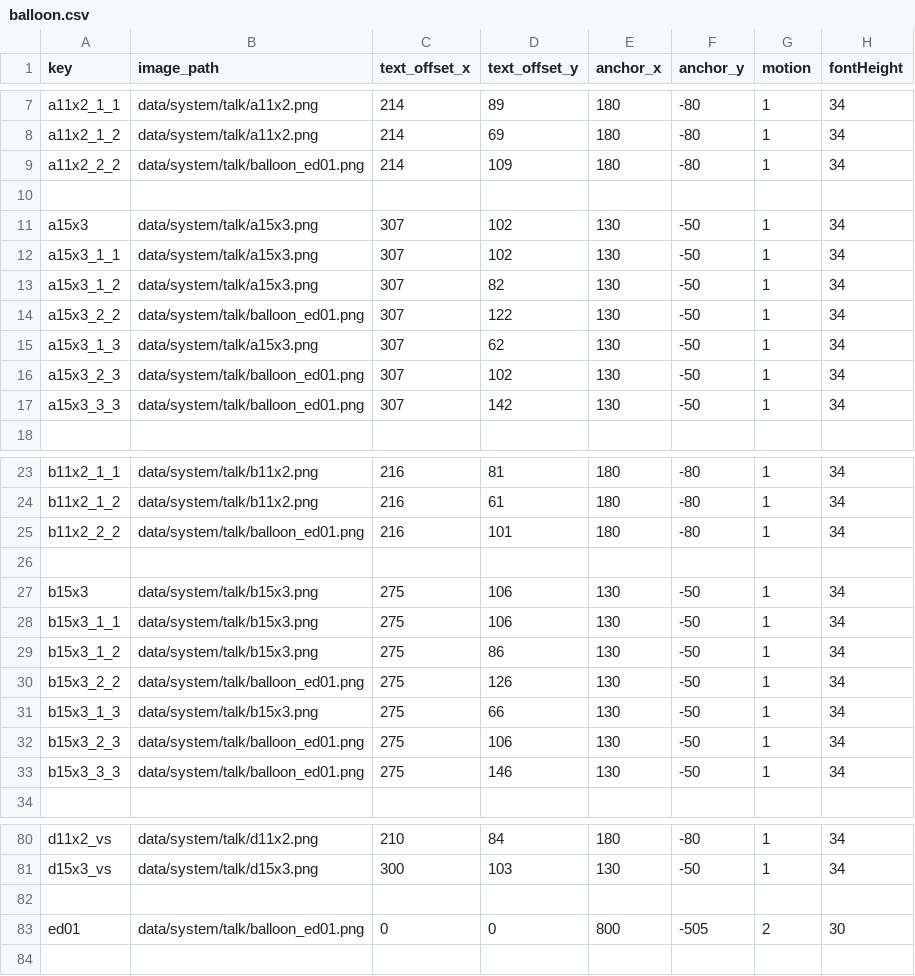
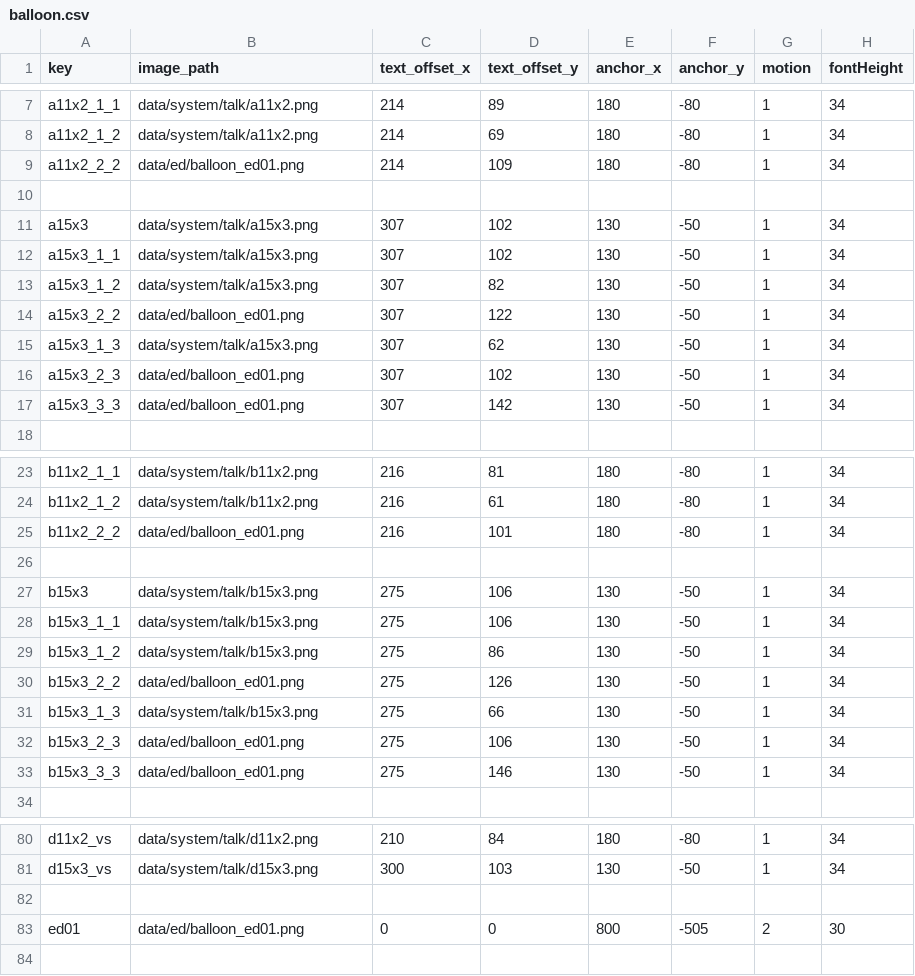
Before and after one commit to thpatch/thcrap-tsa, a CSV file: script_latin/th135/data/system/talk/balloon.csv, drawn as a sheet; only a part is shown, gaps mark what is left out; the diff covers the shown part only; the diff names each change by its address in the sheet, - before the commit and + after, or states it on an @@ line.

Commit message:
script_latin: put the correct path for the empty/ending image.

```diff
--- a/script_latin/th135/data/system/talk/balloon.csv
+++ b/script_latin/th135/data/system/talk/balloon.csv
-B9 (image_path): data/system/talk/balloon_ed01.png
+B9 (image_path): data/ed/balloon_ed01.png
-B14 (image_path): data/system/talk/balloon_ed01.png
+B14 (image_path): data/ed/balloon_ed01.png
-B16:B17 (image_path): data/system/talk/balloon_ed01.png
+B16:B17 (image_path): data/ed/balloon_ed01.png
-B25 (image_path): data/system/talk/balloon_ed01.png
+B25 (image_path): data/ed/balloon_ed01.png
-B30 (image_path): data/system/talk/balloon_ed01.png
+B30 (image_path): data/ed/balloon_ed01.png
-B32:B33 (image_path): data/system/talk/balloon_ed01.png
+B32:B33 (image_path): data/ed/balloon_ed01.png
-B83 (image_path): data/system/talk/balloon_ed01.png
+B83 (image_path): data/ed/balloon_ed01.png
```
Also changed, not shown: 8 edited cells elsewhere in this file, 1 other file.
